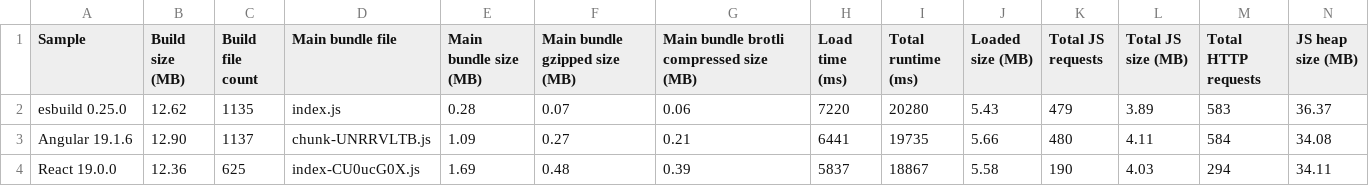
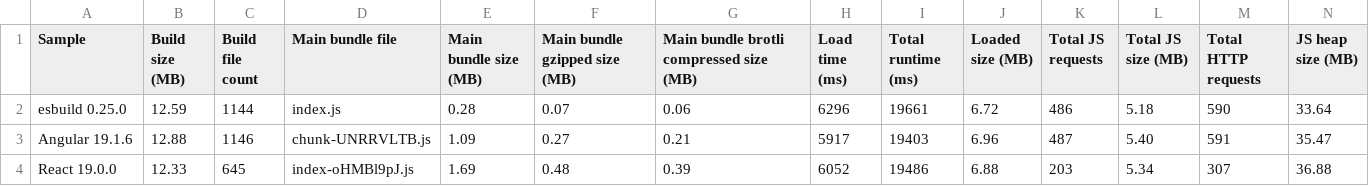
Before and after one commit to Esri/jsapi-resources, a CSV file: core-samples/.metrics/4.32.0.csv, drawn as a sheet; only a part is shown; the diff covers the shown part only.

Commit message:
chore: revert zips and 4.32 metrics

```diff
--- a/core-samples/.metrics/4.32.0.csv
+++ b/core-samples/.metrics/4.32.0.csv
@@ -1,4 +1,4 @@
 Sample,Build size (MB),Build file count,Main bundle file,Main bundle size (MB),Main bundle gzipped size (MB),Main bundle brotli compressed size (MB),Load time (ms),Total runtime (ms),Loaded size (MB),Total JS requests,Total JS size (MB),Total HTTP requests,JS heap size (MB)
-esbuild 0.25.0,12.62,1135,index.js,0.28,0.07,0.06,7220,20280,5.43,479,3.89,583,36.37
-Angular 19.1.6,12.90,1137,chunk-UNRRVLTB.js,1.09,0.27,0.21,6441,19735,5.66,480,4.11,584,34.08
-React 19.0.0,12.36,625,index-CU0ucG0X.js,1.69,0.48,0.39,5837,18867,5.58,190,4.03,294,34.11
+esbuild 0.25.0,12.59,1144,index.js,0.28,0.07,0.06,6296,19661,6.72,486,5.18,590,33.64
+Angular 19.1.6,12.88,1146,chunk-UNRRVLTB.js,1.09,0.27,0.21,5917,19403,6.96,487,5.40,591,35.47
+React 19.0.0,12.33,645,index-oHMBl9pJ.js,1.69,0.48,0.39,6052,19486,6.88,203,5.34,307,36.88
```
Also changed, not shown: 29 edited cells elsewhere in this file, 37 other files.
